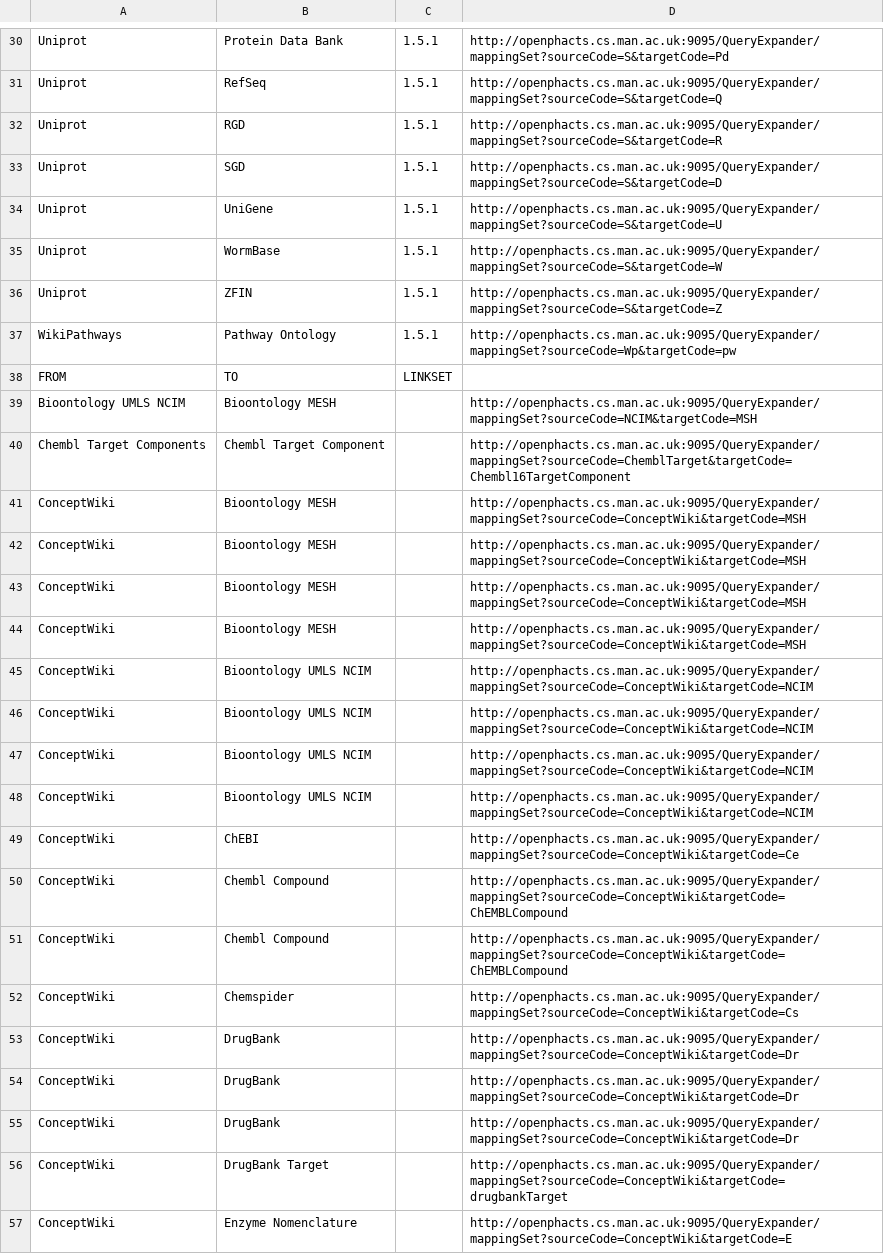
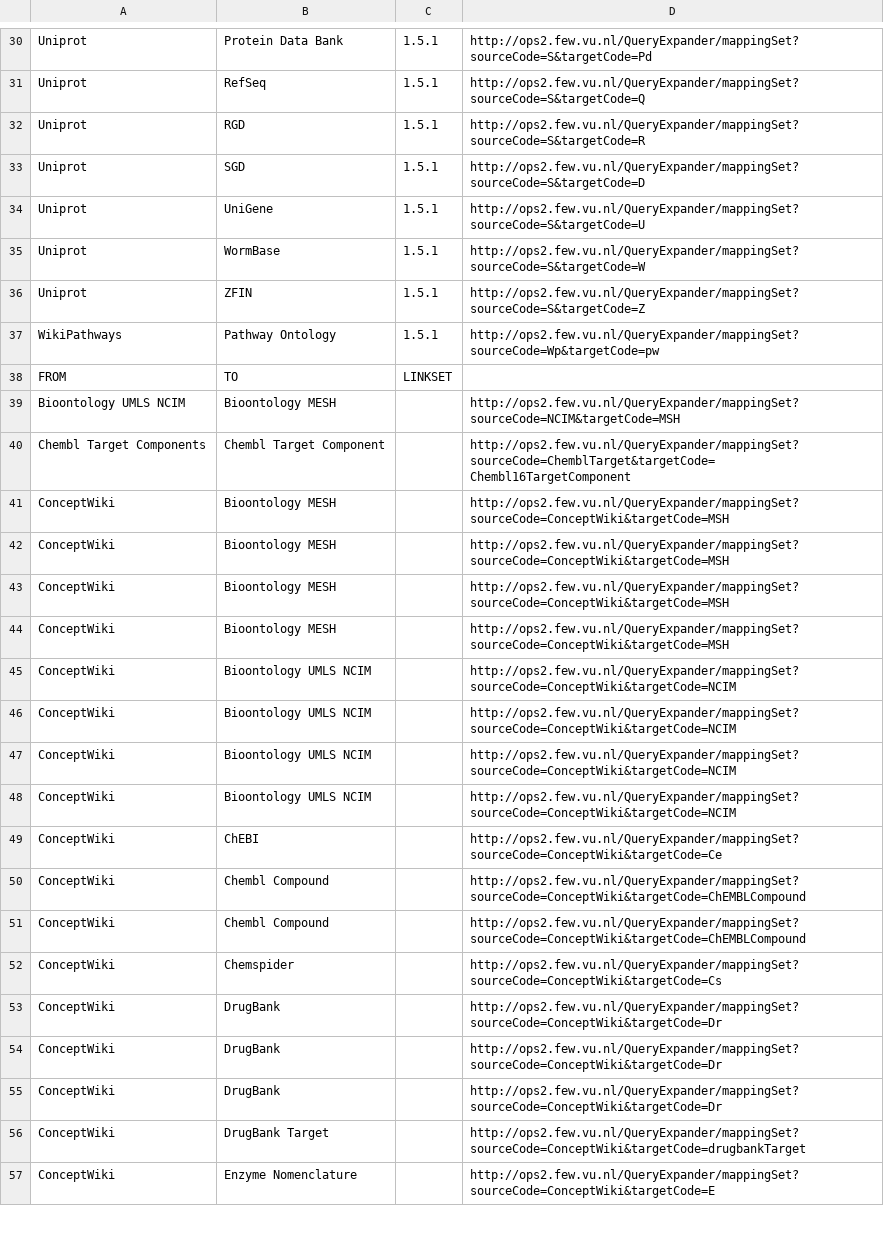
Before and after one commit to openphacts/IdentityMappingService, a CSV file: doc/ops-1.5.1/from-1.5.0.csv, drawn as a sheet; only a part is shown, gaps mark what is left out; the diff covers the shown part only; the diff names each change by its address in the sheet, - before the commit and + after, or states it on an @@ line.

```diff
--- a/doc/ops-1.5.1/from-1.5.0.csv
+++ b/doc/ops-1.5.1/from-1.5.0.csv
-D30: http://openphacts.cs.man.ac.uk:9095/QueryExpander/mappingSet?sourceCode=S&targetCode=Pd
+D30: http://ops2.few.vu.nl/QueryExpander/mappingSet?sourceCode=S&targetCode=Pd
-D31: http://openphacts.cs.man.ac.uk:9095/QueryExpander/mappingSet?sourceCode=S&targetCode=Q
+D31: http://ops2.few.vu.nl/QueryExpander/mappingSet?sourceCode=S&targetCode=Q
-D32: http://openphacts.cs.man.ac.uk:9095/QueryExpander/mappingSet?sourceCode=S&targetCode=R
+D32: http://ops2.few.vu.nl/QueryExpander/mappingSet?sourceCode=S&targetCode=R
-D33: http://openphacts.cs.man.ac.uk:9095/QueryExpander/mappingSet?sourceCode=S&targetCode=D
+D33: http://ops2.few.vu.nl/QueryExpander/mappingSet?sourceCode=S&targetCode=D
-D34: http://openphacts.cs.man.ac.uk:9095/QueryExpander/mappingSet?sourceCode=S&targetCode=U
+D34: http://ops2.few.vu.nl/QueryExpander/mappingSet?sourceCode=S&targetCode=U
-D35: http://openphacts.cs.man.ac.uk:9095/QueryExpander/mappingSet?sourceCode=S&targetCode=W
+D35: http://ops2.few.vu.nl/QueryExpander/mappingSet?sourceCode=S&targetCode=W
-D36: http://openphacts.cs.man.ac.uk:9095/QueryExpander/mappingSet?sourceCode=S&targetCode=Z
+D36: http://ops2.few.vu.nl/QueryExpander/mappingSet?sourceCode=S&targetCode=Z
-D37: http://openphacts.cs.man.ac.uk:9095/QueryExpander/mappingSet?sourceCode=Wp&targetCode=pw
+D37: http://ops2.few.vu.nl/QueryExpander/mappingSet?sourceCode=Wp&targetCode=pw
-D39: http://openphacts.cs.man.ac.uk:9095/QueryExpander/mappingSet?sourceCode=NCIM&targetCode=MSH
+D39: http://ops2.few.vu.nl/QueryExpander/mappingSet?sourceCode=NCIM&targetCode=MSH
-D40: http://openphacts.cs.man.ac.uk:9095/QueryExpander/mappingSet?sourceCode=ChemblTarget&targetCode=Chembl16TargetComponent
+D40: http://ops2.few.vu.nl/QueryExpander/mappingSet?sourceCode=ChemblTarget&targetCode=Chembl16TargetComponent
-D41:D44: http://openphacts.cs.man.ac.uk:9095/QueryExpander/mappingSet?sourceCode=ConceptWiki&targetCode=MSH
+D41:D44: http://ops2.few.vu.nl/QueryExpander/mappingSet?sourceCode=ConceptWiki&targetCode=MSH
-D45:D48: http://openphacts.cs.man.ac.uk:9095/QueryExpander/mappingSet?sourceCode=ConceptWiki&targetCode=NCIM
+D45:D48: http://ops2.few.vu.nl/QueryExpander/mappingSet?sourceCode=ConceptWiki&targetCode=NCIM
-D49: http://openphacts.cs.man.ac.uk:9095/QueryExpander/mappingSet?sourceCode=ConceptWiki&targetCode=Ce
+D49: http://ops2.few.vu.nl/QueryExpander/mappingSet?sourceCode=ConceptWiki&targetCode=Ce
-D50:D51: http://openphacts.cs.man.ac.uk:9095/QueryExpander/mappingSet?sourceCode=ConceptWiki&targetCode=ChEMBLCompound
+D50:D51: http://ops2.few.vu.nl/QueryExpander/mappingSet?sourceCode=ConceptWiki&targetCode=ChEMBLCompound
-D52: http://openphacts.cs.man.ac.uk:9095/QueryExpander/mappingSet?sourceCode=ConceptWiki&targetCode=Cs
+D52: http://ops2.few.vu.nl/QueryExpander/mappingSet?sourceCode=ConceptWiki&targetCode=Cs
-D53:D55: http://openphacts.cs.man.ac.uk:9095/QueryExpander/mappingSet?sourceCode=ConceptWiki&targetCode=Dr
+D53:D55: http://ops2.few.vu.nl/QueryExpander/mappingSet?sourceCode=ConceptWiki&targetCode=Dr
-D56: http://openphacts.cs.man.ac.uk:9095/QueryExpander/mappingSet?sourceCode=ConceptWiki&targetCode=drugbankTarget
+D56: http://ops2.few.vu.nl/QueryExpander/mappingSet?sourceCode=ConceptWiki&targetCode=drugbankTarget
-D57: http://openphacts.cs.man.ac.uk:9095/QueryExpander/mappingSet?sourceCode=ConceptWiki&targetCode=E
+D57: http://ops2.few.vu.nl/QueryExpander/mappingSet?sourceCode=ConceptWiki&targetCode=E
```
Also changed, not shown: 66 edited cells elsewhere in this file.
